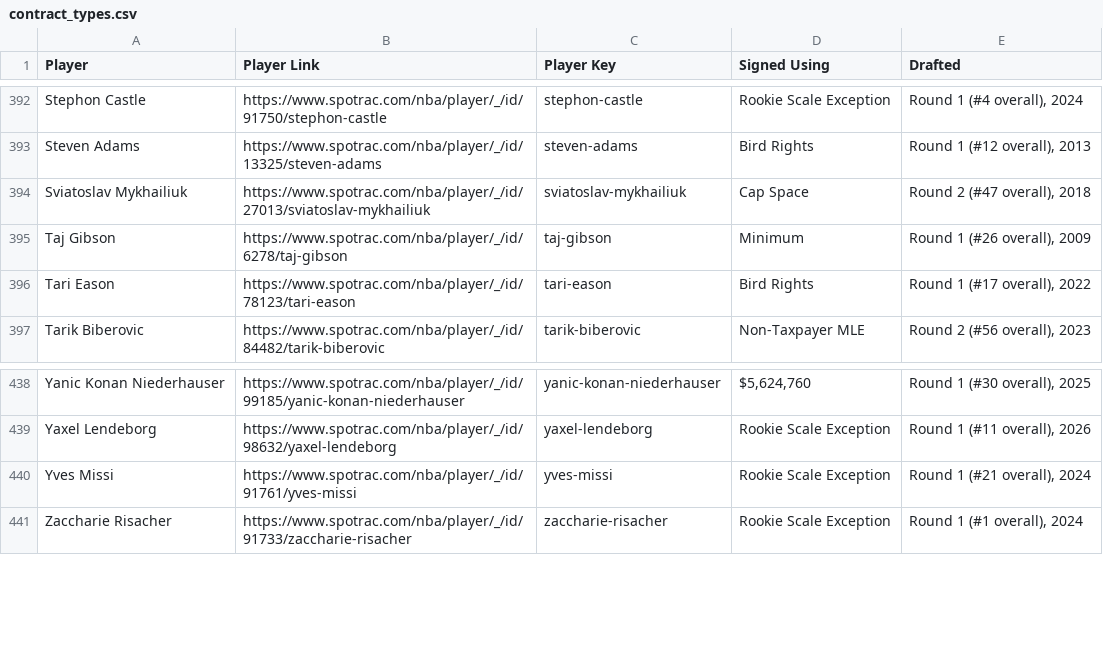
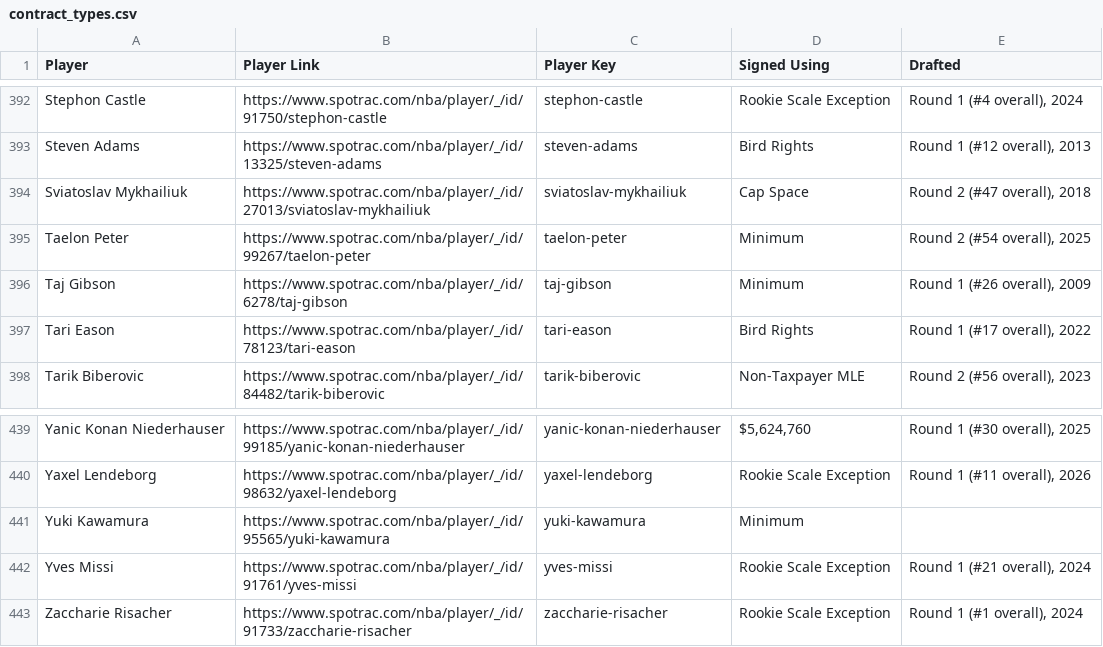
Before and after one commit to b-harr/dmcb, a CSV file: data/contract_types.csv, drawn as a sheet; only a part is shown, gaps mark what is left out; the diff names each change by its address in the sheet, - before the commit and + after, or states it on an @@ line.

Commit message:
Add Taelon Peter, Yuki Kawamura

```diff
--- a/data/contract_types.csv
+++ b/data/contract_types.csv
+row 395: Taelon Peter | https://www.spotrac.com/nba/player/_/id/99267/taelon-peter | taelon-peter | Minimum | Round 2 (#54 overall), 2025
+row 441: Yuki Kawamura | https://www.spotrac.com/nba/player/_/id/95565/yuki-kawamura | yuki-kawamura | Minimum
```
